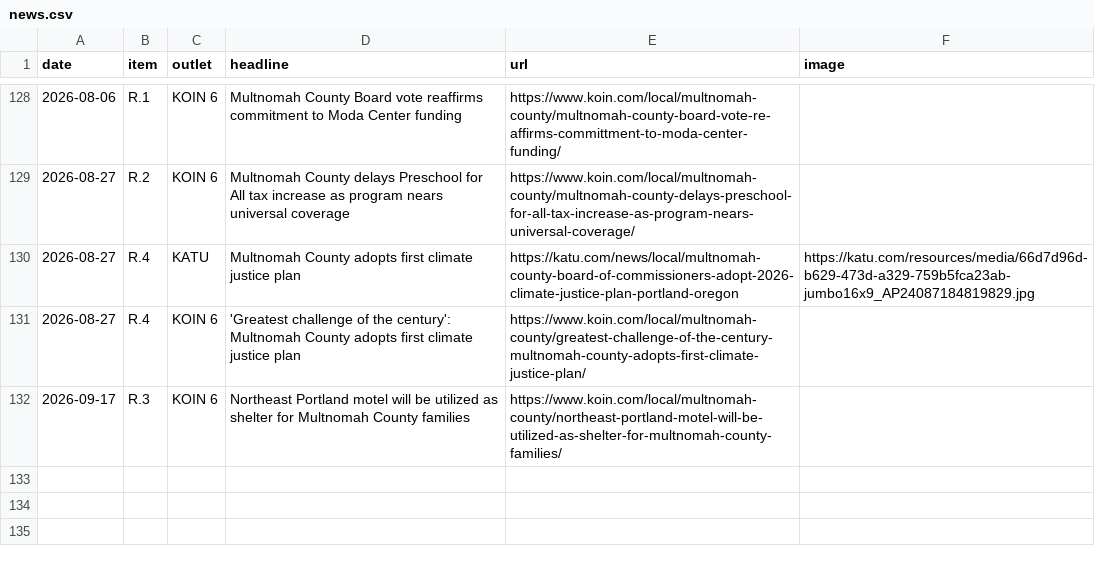
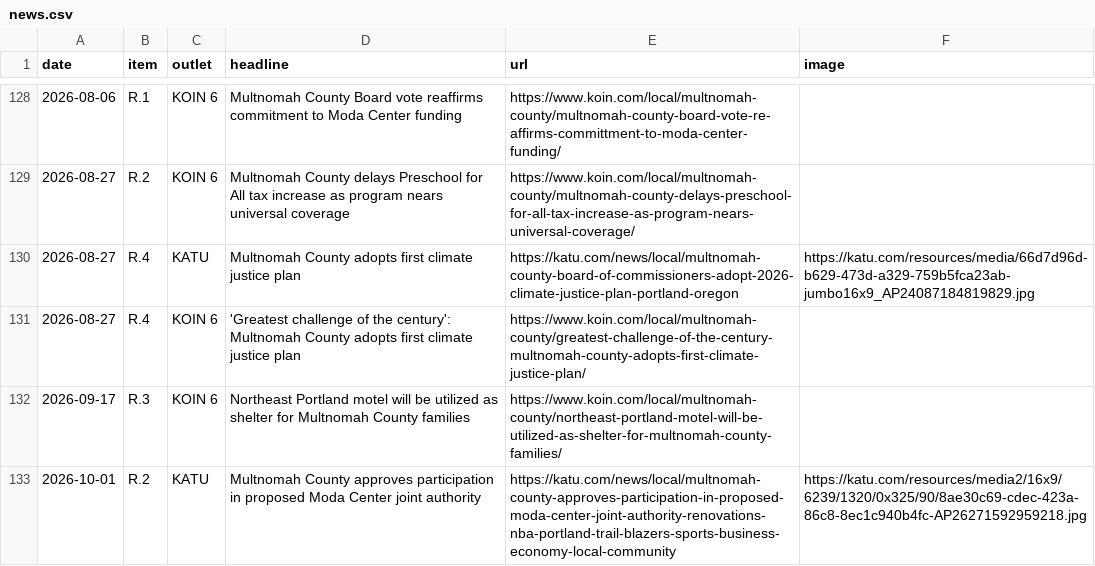
Before and after one commit to Portland-City-Council-Votes/multco-commissioner-votes, a CSV file: data/news.csv, drawn as a sheet; only a part is shown, gaps mark what is left out.

```diff
--- a/data/news.csv
+++ b/data/news.csv
@@ -132 +132,2 @@ date,item,outlet,headline,url,image
 2026-09-17,R.3,KOIN 6,Northeast Portland motel will be utilized as shelter for Multnomah County families,https://www.koin.com/local/multnomah-county/northeast-portland-motel-will-be-utilized-as-shelter-for-multnomah-county-families/,
+2026-10-01,R.2,KATU,Multnomah County approves participation in proposed Moda Center joint authority,https://katu.com/news/local/multnomah-county-approves-participation-in-proposed-moda-center-joint-authority-renovations-nba-portland-trail-blazers-sports-business-economy-local-community,https://katu.com/resources/media2/16x9/6239/1320/0x325/90/8ae30c69-cdec-423a-86c8-8ec1c940b4fc-AP26271592959218.jpg
```
Also changed, not shown: data/meetings.csv, data/motions.csv, 2 other files.
